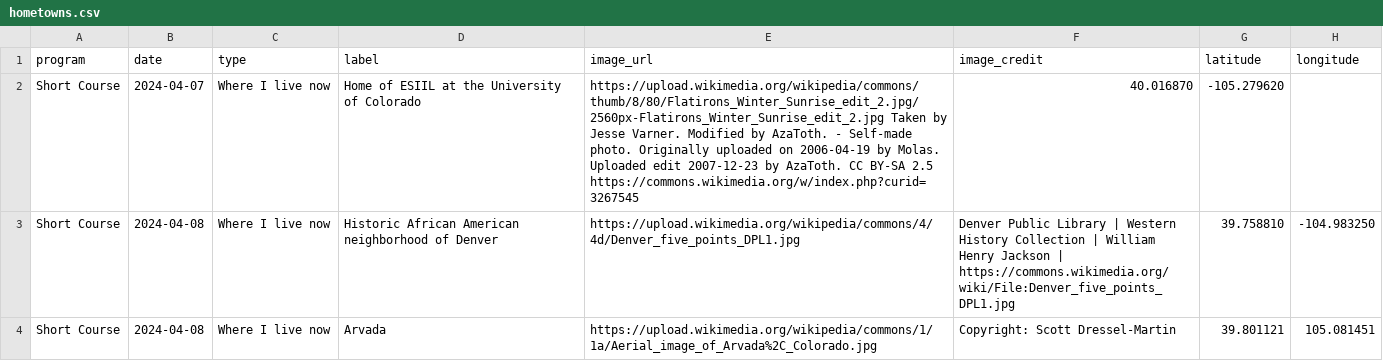
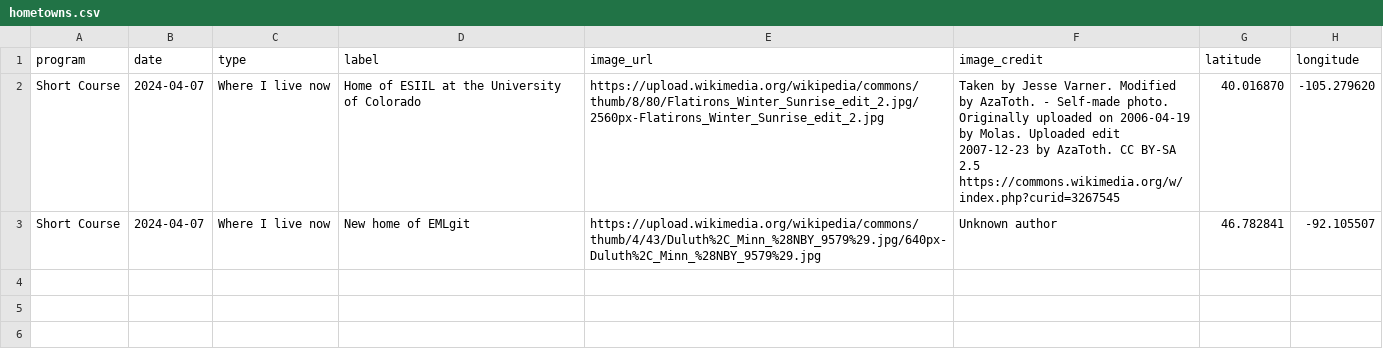
Before and after one commit to cu-esiil-edu/hometowns, a CSV file: hometowns.csv, drawn as a sheet.

Commit message:
Update hometowns.csv
I forked and am proposing this change to main

```diff
--- a/hometowns.csv
+++ b/hometowns.csv
@@ -1,4 +1,3 @@
 program,date,type,label,image_url,image_credit,latitude,longitude
-Short Course,2024-04-07,Where I live now,Home of ESIIL at the University of Colorado,https://upload.wikimedia.org/wikipedia/commons/thumb/8/80/Flatirons_Winter_Sunrise_edit_2.jpg/2560px-Flatirons_Winter_Sunrise_edit_2.jpg Taken by Jesse Varner. Modified by AzaToth. - Self-made photo. Originally uploaded on 2006-04-19 by Molas. Uploaded edit 2007-12-23 by AzaToth. CC BY-SA 2.5 https://commons.wikimedia.org/w/index.php?curid=3267545,40.016870,-105.279620
-Short Course,2024-04-08,Where I live now,Historic African American neighborhood of Denver,https://upload.wikimedia.org/wikipedia/commons/4/4d/Denver_five_points_DPL1.jpg,Denver Public Library | Western History Collection | William Henry Jackson | https://commons.wikimedia.org/wiki/File:Denver_five_points_DPL1.jpg,39.758810,-104.983250
-Short Course,2024-04-08,Where I live now,Arvada,https://upload.wikimedia.org/wikipedia/commons/1/1a/Aerial_image_of_Arvada%2C_Colorado.jpg,Copyright: Scott Dressel-Martin,39.801121,105.081451
+Short Course,2024-04-07,Where I live now,Home of ESIIL at the University of Colorado,https://upload.wikimedia.org/wikipedia/commons/thumb/8/80/Flatirons_Winter_Sunrise_edit_2.jpg/2560px-Flatirons_Winter_Sunrise_edit_2.jpg,Taken by Jesse Varner. Modified by AzaToth. - Self-made photo. Originally uploaded on 2006-04-19 by Molas. Uploaded edit 2007-12-23 by AzaToth. CC BY-SA 2.5 https://commons.wikimedia.org/w/index.php?curid=3267545,40.016870,-105.279620
+Short Course, 2024-04-07,Where I live now,New home of EMLgit,https://upload.wikimedia.org/wikipedia/commons/thumb/4/43/Duluth%2C_Minn_%28NBY_9579%29.jpg/640px-Duluth%2C_Minn_%28NBY_9579%29.jpg,Unknown author,46.782841,-92.105507
```
